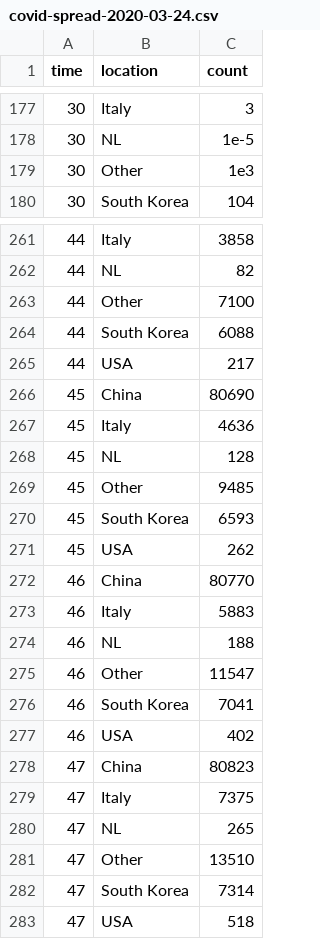
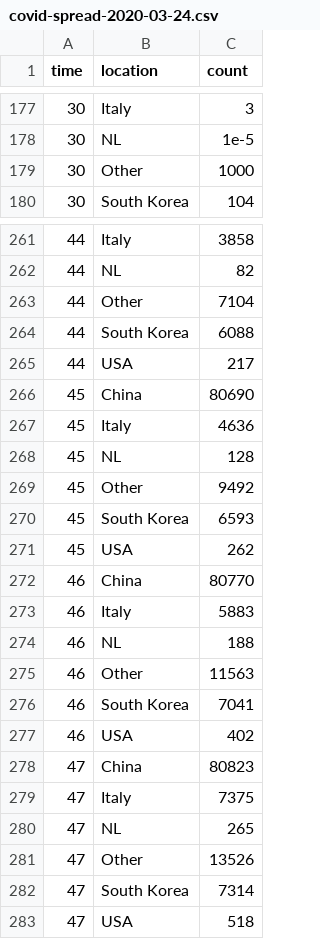
Before and after one commit to robhanssen/covid-19, a CSV file: data/covid-spread-2020-03-24.csv, drawn as a sheet; only a part is shown, gaps mark what is left out; the diff covers the shown part only.

```diff
--- a/data/covid-spread-2020-03-24.csv
+++ b/data/covid-spread-2020-03-24.csv
@@ -178,3 +178,3 @@ time,location,count
 30,NL,1e-5
-30,Other,1e3
+30,Other,1000
 30,South Korea,104
@@ -262,3 +262,3 @@ time,location,count
 44,NL,82
-44,Other,7100
+44,Other,7104
 44,South Korea,6088
@@ -268,3 +268,3 @@ time,location,count
 45,NL,128
-45,Other,9485
+45,Other,9492
 45,South Korea,6593
@@ -274,3 +274,3 @@ time,location,count
 46,NL,188
-46,Other,11547
+46,Other,11563
 46,South Korea,7041
@@ -280,3 +280,3 @@ time,location,count
 47,NL,265
-47,Other,13510
+47,Other,13526
 47,South Korea,7314
```
Also changed, not shown: 14 edited cells elsewhere in this file, data/deaths-2020-03-24.csv, 6 other files.
